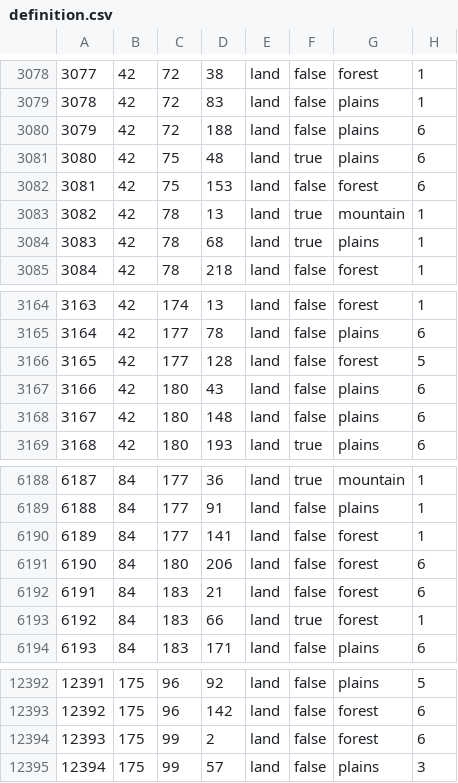
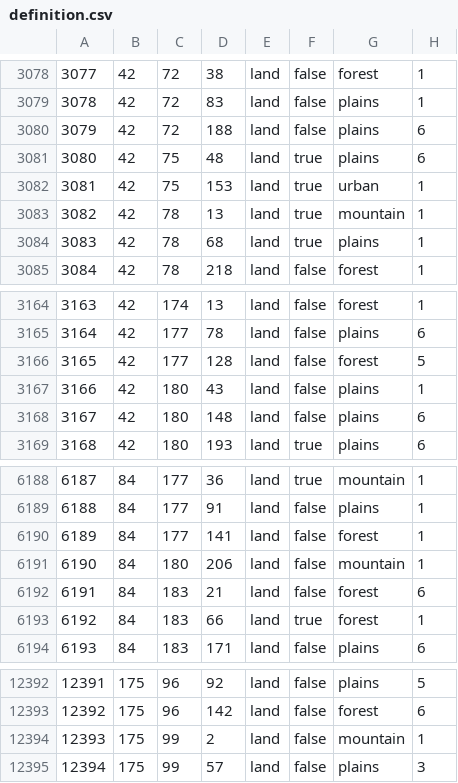
Before and after one commit to SilentEnforcer/tgwr-mod, a CSV file: map/definition.csv, drawn as a sheet; only a part is shown, gaps mark what is left out.

```diff
--- a/map/definition.csv
+++ b/map/definition.csv
@@ -3081,3 +3081,3 @@
 3080;42;75;48;land;true;plains;6
-3081;42;75;153;land;false;forest;6
+3081;42;75;153;land;true;urban;1
 3082;42;78;13;land;true;mountain;1
@@ -3166,3 +3166,3 @@
 3165;42;177;128;land;false;forest;5
-3166;42;180;43;land;false;plains;6
+3166;42;180;43;land;false;plains;1
 3167;42;180;148;land;false;plains;6
@@ -6190,3 +6190,3 @@
 6189;84;177;141;land;false;forest;1
-6190;84;180;206;land;false;forest;6
+6190;84;180;206;land;false;mountain;1
 6191;84;183;21;land;false;forest;6
@@ -12393,3 +12393,3 @@
 12392;175;96;142;land;false;forest;6
-12393;175;99;2;land;false;forest;6
+12393;175;99;2;land;false;mountain;1
 12394;175;99;57;land;false;plains;3
```
Also changed, not shown: 18 other files.
